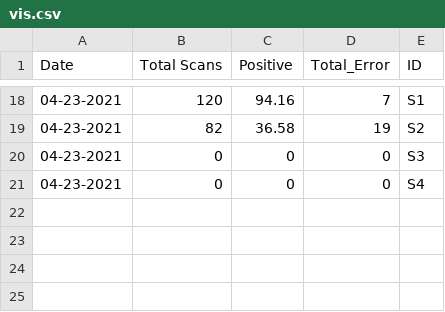
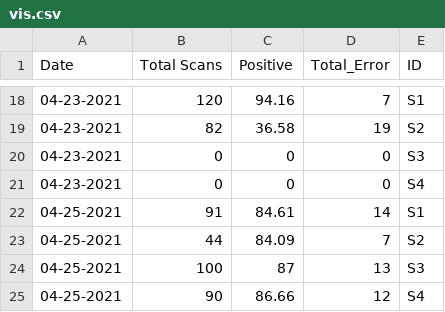
Before and after one commit to MONSTERharper/extra, a CSV file: vis.csv, drawn as a sheet; only a part is shown, gaps mark what is left out.

Commit message:
Update vis.csv

```diff
--- a/vis.csv
+++ b/vis.csv
@@ -21 +21,5 @@ Date,Total Scans,Positive,Total_Error,ID
 04-23-2021,0,0,0,S4
+04-25-2021,91,84.61,14,S1
+04-25-2021,44,84.09,7,S2
+04-25-2021,100,87,13,S3
+04-25-2021,90,86.66,12,S4
```
